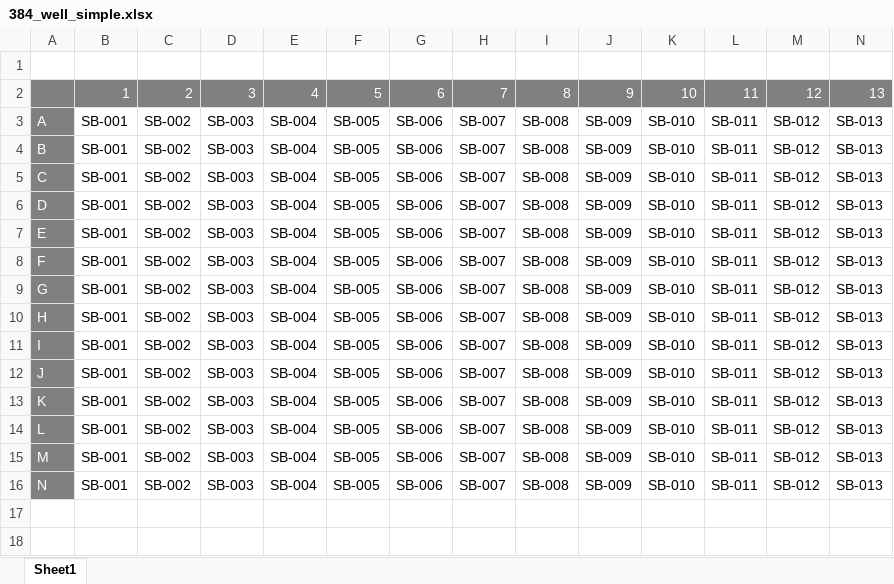
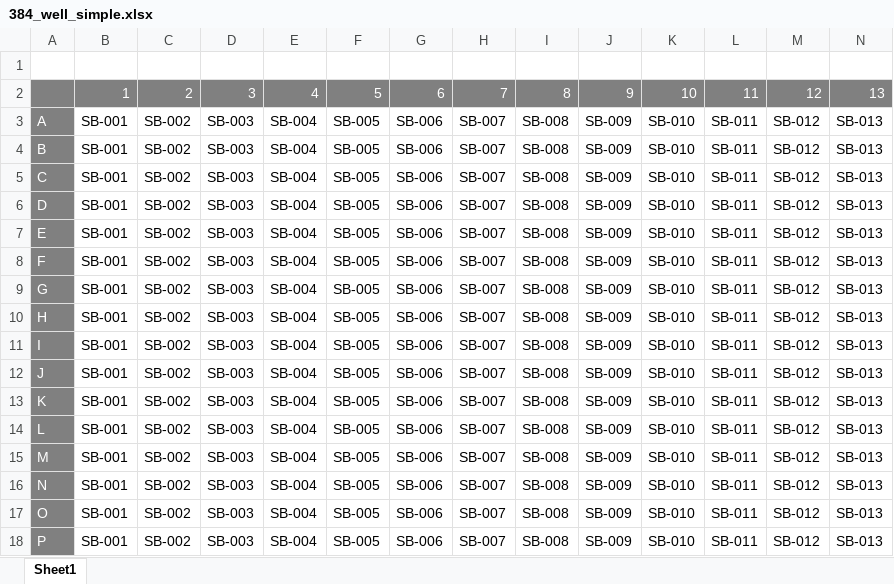
Before and after one commit to Abelgurung/plateparser, an Excel workbook: examples/384_well_simple.xlsx, sheet Sheet1, drawn as a sheet; only a part is shown; values as stored, in another font and other column widths than the file's, no borders; rows hold the shown columns only; the diff names each change by its address in the sheet, - before the commit and + after, or states it on an @@ line.

```diff
--- a/examples/384_well_simple.xlsx (sheet Sheet1)
+++ b/examples/384_well_simple.xlsx (sheet Sheet1)
+row 17: O | SB-001 | SB-002 | SB-003 | SB-004 | SB-005 | SB-006 | SB-007 | SB-008 | SB-009 | SB-010 | SB-011 | SB-012 | SB-013
+row 18: P | SB-001 | SB-002 | SB-003 | SB-004 | SB-005 | SB-006 | SB-007 | SB-008 | SB-009 | SB-010 | SB-011 | SB-012 | SB-013
```
Also changed, not shown: examples/1536_well_simple.xlsx, examples/tecan_spark_example.xlsx, 5 other files.
